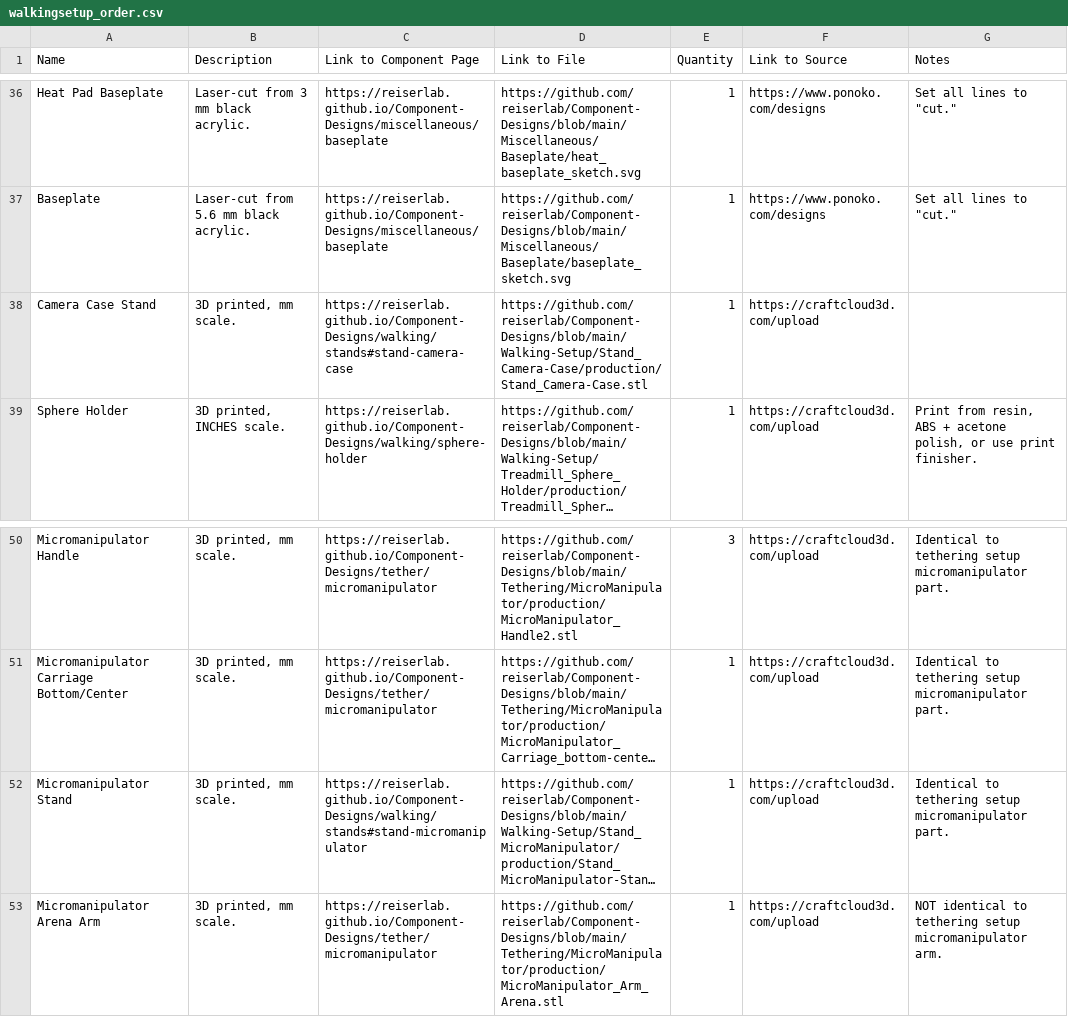
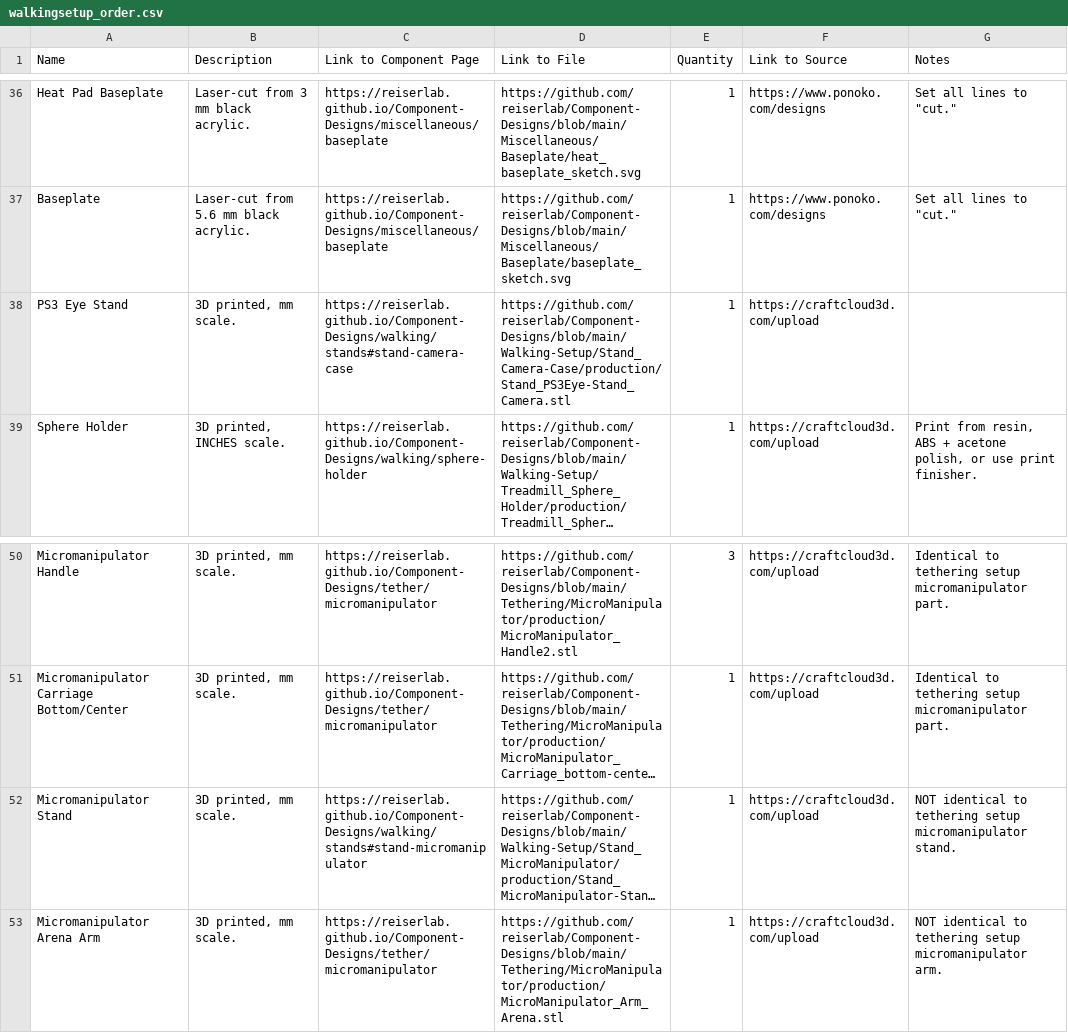
Before and after one commit to reiserlab/Fly-Lab-Gear, a CSV file: assets/data/walkingsetup_order.csv, drawn as a sheet; only a part is shown, gaps mark what is left out; long unchanged cells end in …; the diff names each change by its address in the sheet, - before the commit and + after, or states it on an @@ line.

```diff
--- a/assets/data/walkingsetup_order.csv
+++ b/assets/data/walkingsetup_order.csv
-A38 (Name): Camera Case Stand
+A38 (Name): PS3 Eye Stand
-D38 (Link to File): https://github.com/reiserlab/Component-Designs/blob/main/Walking-Setup/Stand_Camera-Case/production/Stand_Camera-Case.stl
+D38 (Link to File): https://github.com/reiserlab/Component-Designs/blob/main/Walking-Setup/Stand_Camera-Case/production/Stand_PS3Eye-Stand_Camera.stl
-G52 (Notes): Identical to tethering setup micromanipulator part.
+G52 (Notes): NOT identical to tethering setup micromanipulator stand.
```
Also changed, not shown: assets/data/tethering_order.csv.
